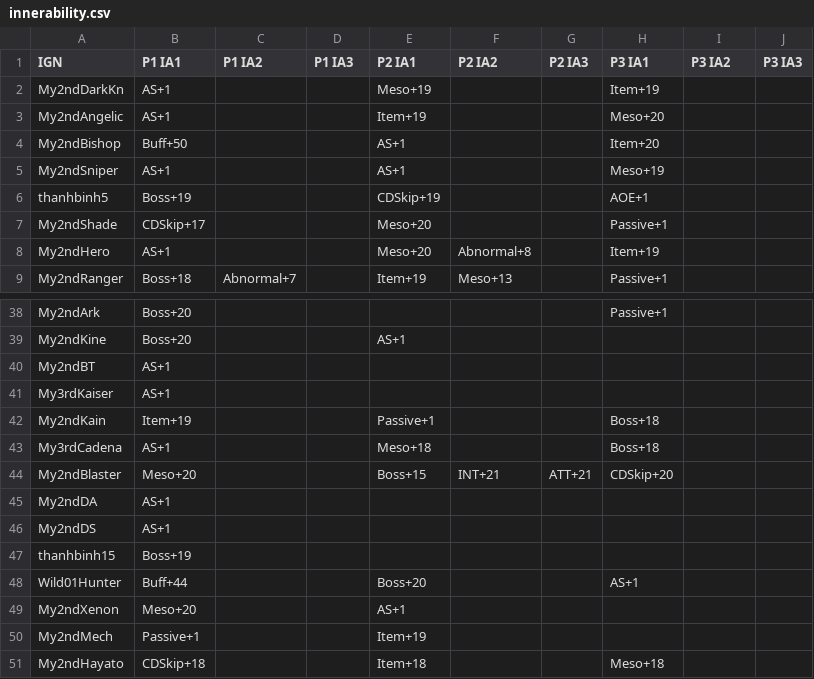
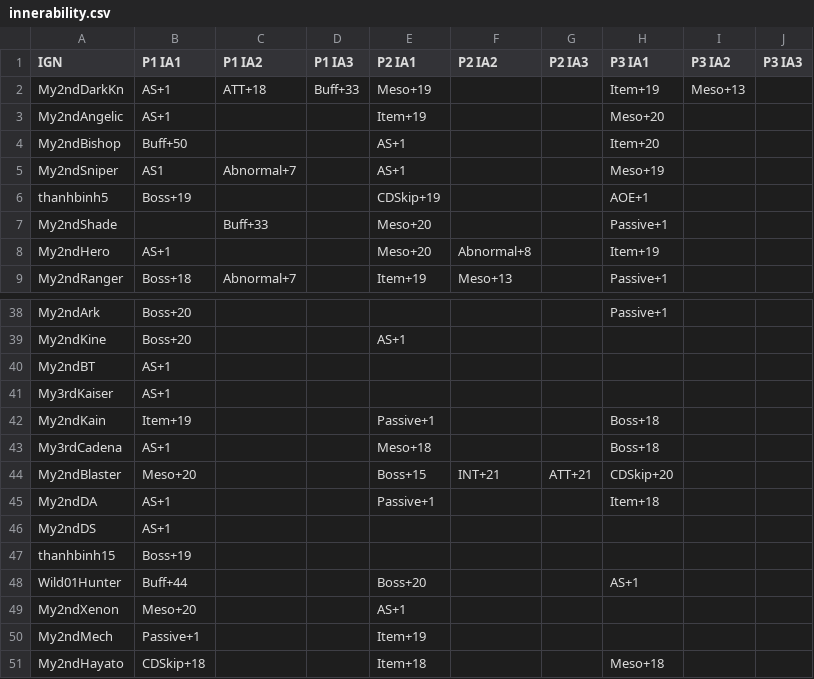
Before and after one commit to My2ndAngelic/Maple-Progression-Tracker, a CSV file: data/innerability.csv, drawn as a sheet; only a part is shown, gaps mark what is left out.

Commit message:
IA update

```diff
--- a/data/innerability.csv
+++ b/data/innerability.csv
@@ -1,8 +1,8 @@
 IGN,P1 IA1,P1 IA2,P1 IA3,P2 IA1,P2 IA2,P2 IA3,P3 IA1,P3 IA2,P3 IA3
-My2ndDarkKn,AS+1,,,Meso+19,,,Item+19,,
+My2ndDarkKn,AS+1,ATT+18,Buff+33,Meso+19,,,Item+19,Meso+13,
 My2ndAngelic,AS+1,,,Item+19,,,Meso+20,,
 My2ndBishop,Buff+50,,,AS+1,,,Item+20,,
-My2ndSniper,AS+1,,,AS+1,,,Meso+19,,
+My2ndSniper,AS1,Abnormal+7,,AS+1,,,Meso+19,,
 thanhbinh5,Boss+19,,,CDSkip+19,,,AOE+1,,
-My2ndShade,CDSkip+17,,,Meso+20,,,Passive+1,,
+My2ndShade,,Buff+33,,Meso+20,,,Passive+1,,
 My2ndHero,AS+1,,,Meso+20,Abnormal+8,,Item+19,,
@@ -44,3 +44,3 @@ My3rdCadena,AS+1,,,Meso+18,,,Boss+18,,
 My2ndBlaster,Meso+20,,,Boss+15,INT+21,ATT+21,CDSkip+20,,
-My2ndDA,AS+1,,,,,,,,
+My2ndDA,AS+1,,,Passive+1,,,Item+18,,
 My2ndDS,AS+1,,,,,,,,
```
